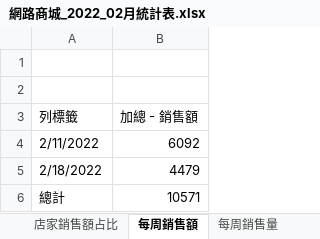
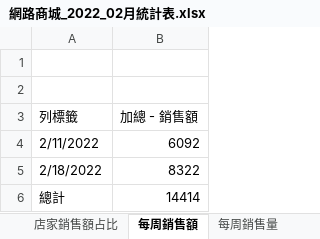
Before and after one commit to andylee40/work, an Excel workbook: 網路商城_2022_02月統計表.xlsx, sheet 每周銷售額, drawn as a sheet; values as stored, in another font and other column widths than the file's, no borders; charts and pictures not drawn; the diff names each change by its address in the sheet, - before the commit and + after, or states it on an @@ line.

```diff
--- a/網路商城_2022_02月統計表.xlsx (sheet 每周銷售額)
+++ b/網路商城_2022_02月統計表.xlsx (sheet 每周銷售額)
-B5 (加總 - 銷售額): 4479
+B5 (加總 - 銷售額): 8322
-B6 (加總 - 銷售額): 10571
+B6 (加總 - 銷售額): 14414
```
Also changed, not shown: sheet product_information, sheet 銷售量top10, sheet 店家銷售額占比, sheet 每周店家人數, sheet 每周銷售量, sheet 儀錶板, charts or pictures.
